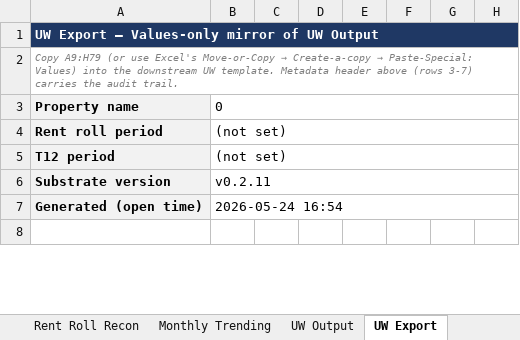
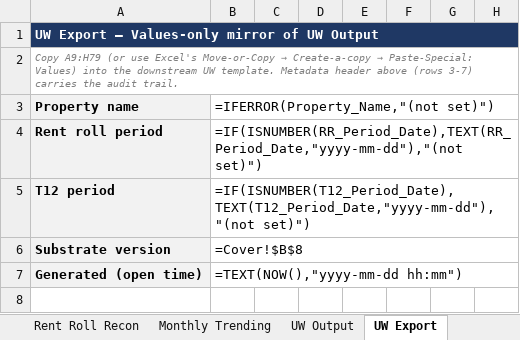
Before and after one commit to ErikJ-Stack/rent-roll-normalizer, an Excel workbook: ALF_Financial_Analyzer_Only.xlsx, sheet UW Export, drawn as a sheet; only a part is shown; values as stored, in another font and other column widths than the file's, no borders; formulas without a stored value are shown as written; the diff covers the shown part only; the diff names each change by its address in the sheet, - before the commit and + after, or states it on an @@ line.

```diff
--- a/ALF_Financial_Analyzer_Only.xlsx (sheet UW Export)
+++ b/ALF_Financial_Analyzer_Only.xlsx (sheet UW Export)
-B3: 0
+B3: =IFERROR(Property_Name,"(not set)")
-B4: (not set)
+B4: =IF(ISNUMBER(RR_Period_Date),TEXT(RR_Period_Date,"yyyy-mm-dd"),"(not set)")
-B5: (not set)
+B5: =IF(ISNUMBER(T12_Period_Date),TEXT(T12_Period_Date,"yyyy-mm-dd"),"(not set)")
-B6: v0.2.11
+B6: =Cover!$B$8
-B7: 2026-05-24 16:54
+B7: =TEXT(NOW(),"yyyy-mm-dd hh:mm")
```
Also changed, not shown: other rows of this sheet, sheet Rent Roll Input, sheet Monthly Trending, sheet Rent Roll Recon, sheet T12 Raw Data, sheet T12 Input, sheet Dashboard, 2 more sheets, charts or pictures, 2 other files.
